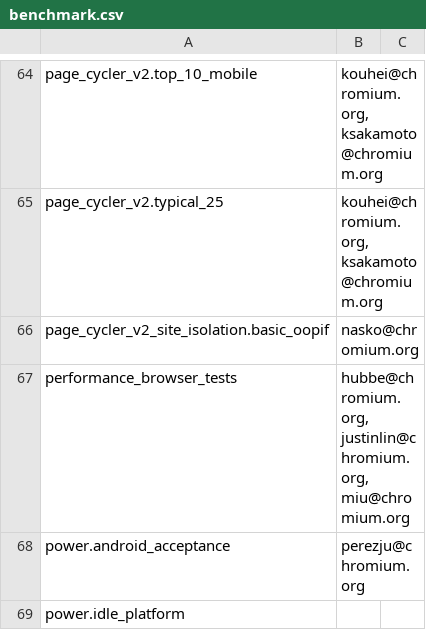
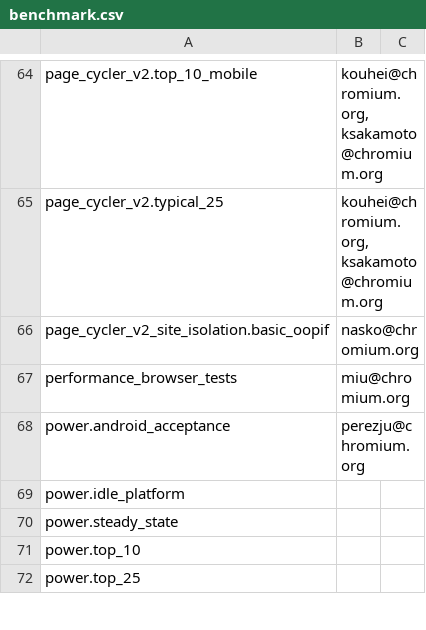
Before and after one commit to webrtc-uwp/chromium-tools, a CSV file: perf/benchmark.csv, drawn as a sheet; only a part is shown, gaps mark what is left out; the shorter side is filled out with more unchanged rows.

Commit message:
Add performance_browser_tests to some Mac bots
We add this test suite to:
1) Mac Pro 10.11 Perf
2) Mac Retina Perf
3) Mac Air 10.11

BUG=697195
TBR=eyaich@chromium.org

Review-Url: https://codereview.chromium.org/2869713004
Cr-Original-Commit-Position: refs/heads/master@{#470911}
Cr-Mirrored-From: https://chromium.googlesource.com/chromium/src
Cr-Mirrored-Commit: 8e533cacdaf5b39f3d961490878d7a64c7368892

```diff
--- a/perf/benchmark.csv
+++ b/perf/benchmark.csv
@@ -66,3 +66,3 @@ page_cycler_v2.typical_25,"kouhei@chromium.org, ksakamoto@chromium.org",
 page_cycler_v2_site_isolation.basic_oopif,nasko@chromium.org,
-performance_browser_tests,"hubbe@chromium.org, justinlin@chromium.org, miu@chromium.org",
+performance_browser_tests,miu@chromium.org,
 power.android_acceptance,perezju@chromium.org,
```
Also changed, not shown: 1 other file.
